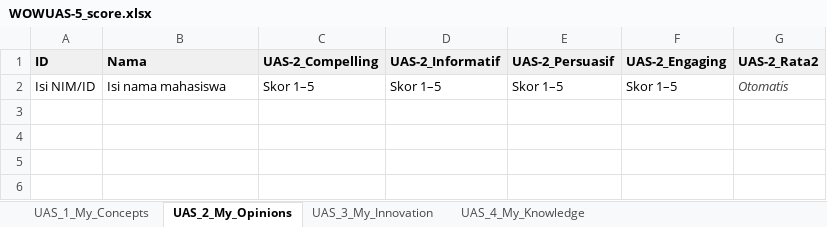
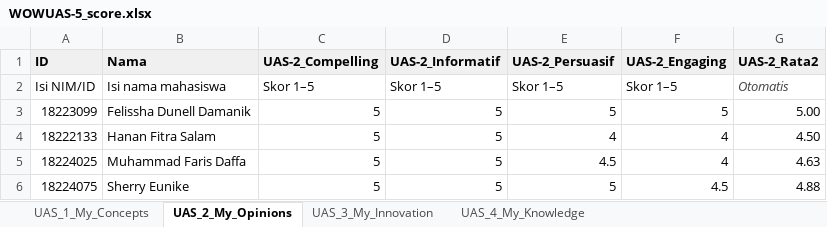
Before and after one commit to 18223099-bit/all-about-me, an Excel workbook: My_Professional_Reviews/WOWUAS-5_score.xlsx, sheet UAS_2_My_Opinions, drawn as a sheet; values as stored, in another font and other column widths than the file's, no borders; the diff names each change by its address in the sheet, - before the commit and + after, or states it on an @@ line.

```diff
--- a/My_Professional_Reviews/WOWUAS-5_score.xlsx (sheet UAS_2_My_Opinions)
+++ b/My_Professional_Reviews/WOWUAS-5_score.xlsx (sheet UAS_2_My_Opinions)
+row 3: 18223099 | Felissha Dunell Damanik | 5 | 5 | 5 | 5 | 5.00
+row 4: 18222133 | Hanan Fitra Salam | 5 | 5 | 4 | 4 | 4.50
+row 5: 18224025 | Muhammad Faris Daffa | 5 | 5 | 4.5 | 4 | 4.63
+row 6: 18224075 | Sherry Eunike | 5 | 5 | 5 | 4.5 | 4.88
```
Also changed, not shown: sheet UAS_3_My_Innovation, sheet UAS_4_My_Knowledge, sheet UAS_1_My_Concepts, My_Personal_Reviews/Copy_UTS-5_Skor.xlsx, docs/My_Personal_Reviews/Copy_UTS-5_Skor.xlsx, 6 other files.
